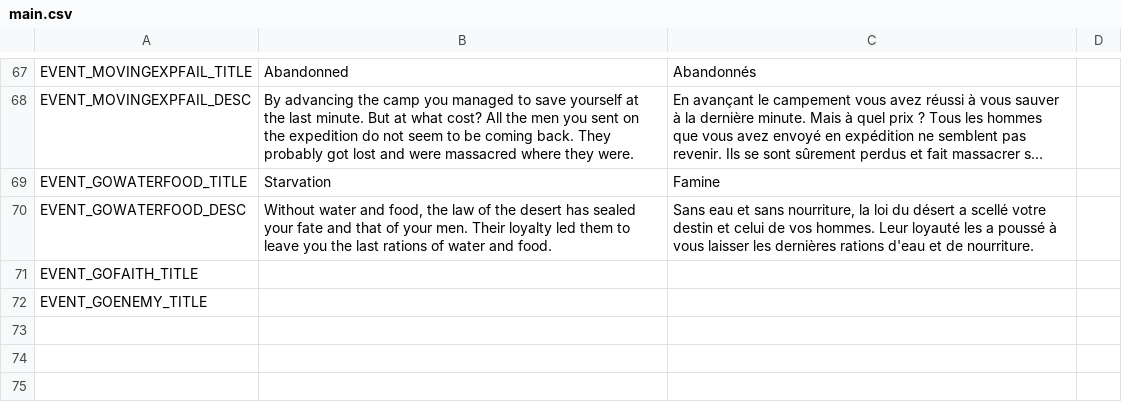
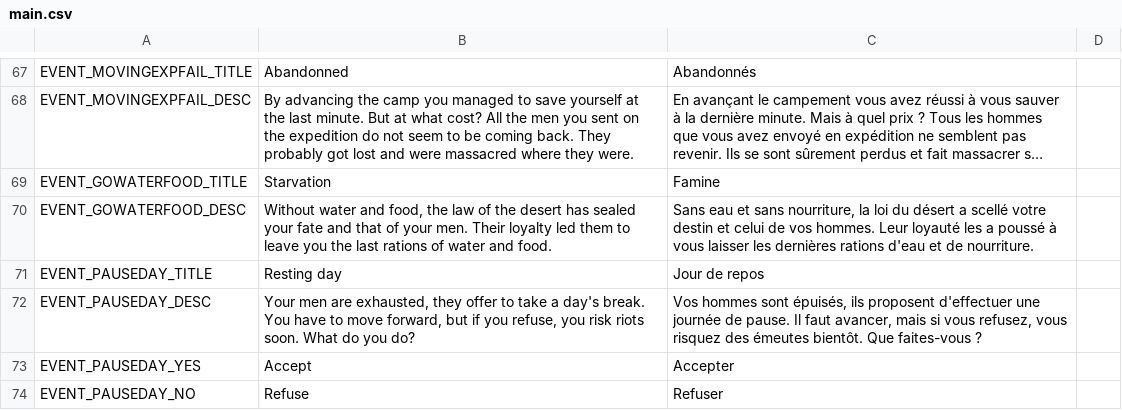
Before and after one commit to NimbleBeasts/BrackeysGameJam2021.1, a CSV file: Localization/main.csv, drawn as a sheet; only a part is shown, gaps mark what is left out; long unchanged cells end in …; removed rows and columns are numbered as before the commit, all else as after; the diff names each change by its address in the sheet, - before the commit and + after, or states it on an @@ line.

Commit message:
added random event

```diff
--- a/Localization/main.csv
+++ b/Localization/main.csv
-row 71: EVENT_GOFAITH_TITLE
-row 72: EVENT_GOENEMY_TITLE
+row 71: EVENT_PAUSEDAY_TITLE | Resting day | Jour de repos
+row 72: EVENT_PAUSEDAY_DESC | Your men are exhausted, they offer to take a day's break. You have to move forward, but if you refuse, you risk riots soon. What do you do? | Vos hommes sont épuisés, ils proposent d'effectuer une journée de pause. Il faut avancer, mais si vous refusez, vous risquez des émeutes bientôt. Que faites-vous ?
+row 73: EVENT_PAUSEDAY_YES | Accept | Accepter
+row 74: EVENT_PAUSEDAY_NO | Refuse | Refuser
```
Also changed, not shown: 4 other files.
